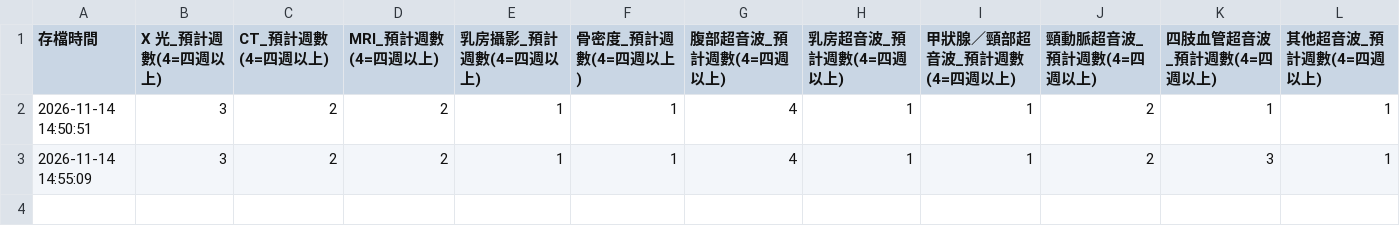
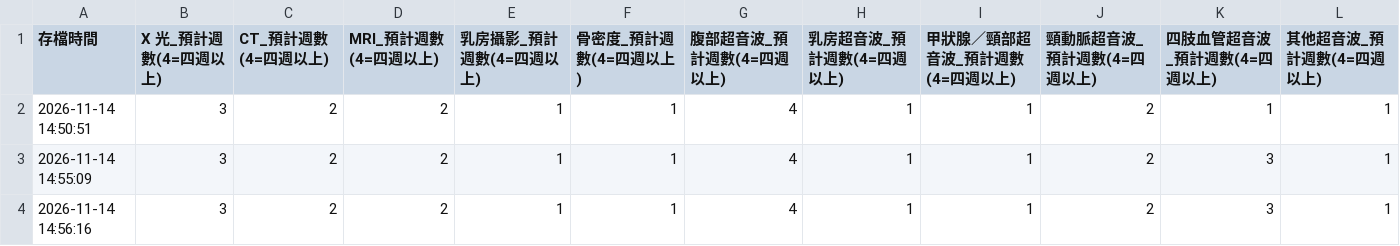
Before and after one commit to weichuncheng0104/006_0029_RadiologyReportWait_Site, a CSV file: expected_history.csv, drawn as a sheet; the diff names each change by its address in the sheet, - before the commit and + after, or states it on an @@ line.

Commit message:
Log expected weeks 2026-11-14 14:56:16

```diff
--- a/expected_history.csv
+++ b/expected_history.csv
+row 4: 2026-11-14 14:56:16 | 3 | 2 | 2 | 1 | 1 | 4 | 1 | 1 | 2 | 3 | 1
```
